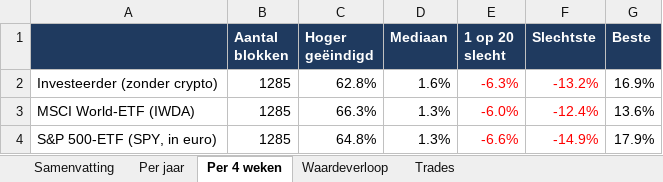
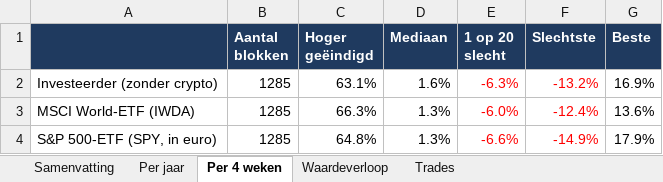
Before and after one commit to Sewpersonic/trend-agent, an Excel workbook: backtest/controle-zonder-crypto/backtest.xlsx, sheet Per 4 weken, drawn as a sheet; values as stored, in another font and other column widths than the file's, no borders; the diff names each change by its address in the sheet, - before the commit and + after, or states it on an @@ line.

```diff
--- a/backtest/controle-zonder-crypto/backtest.xlsx (sheet Per 4 weken)
+++ b/backtest/controle-zonder-crypto/backtest.xlsx (sheet Per 4 weken)
-C2 (Hoger geëindigd): 62.8%
+C2 (Hoger geëindigd): 63.1%
```
Also changed, not shown: sheet Trades, sheet Waardeverloop, sheet Samenvatting, sheet Per jaar, backtest/controle-alleen-etf/backtest.xlsx, backtest/investeerder/backtest.xlsx, 9 other files.
